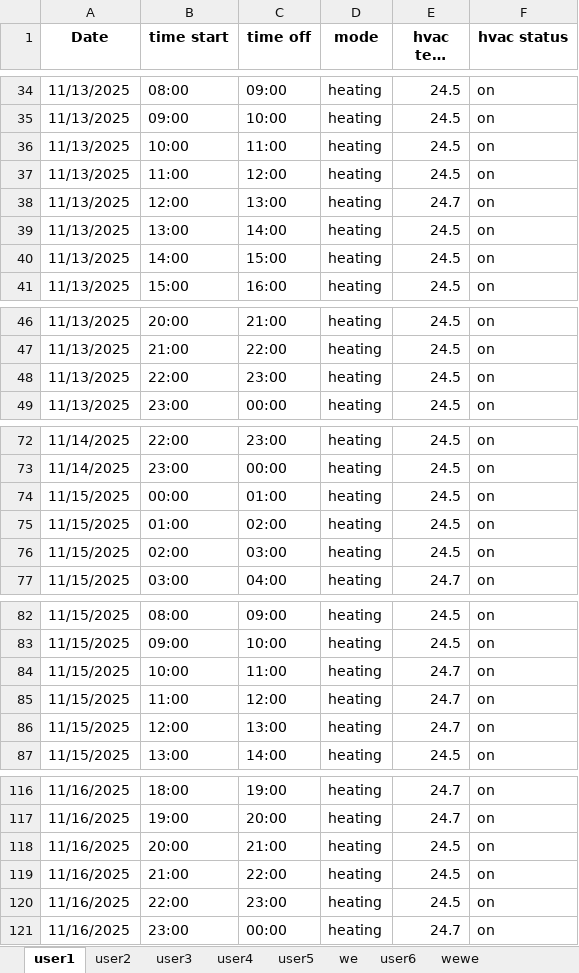
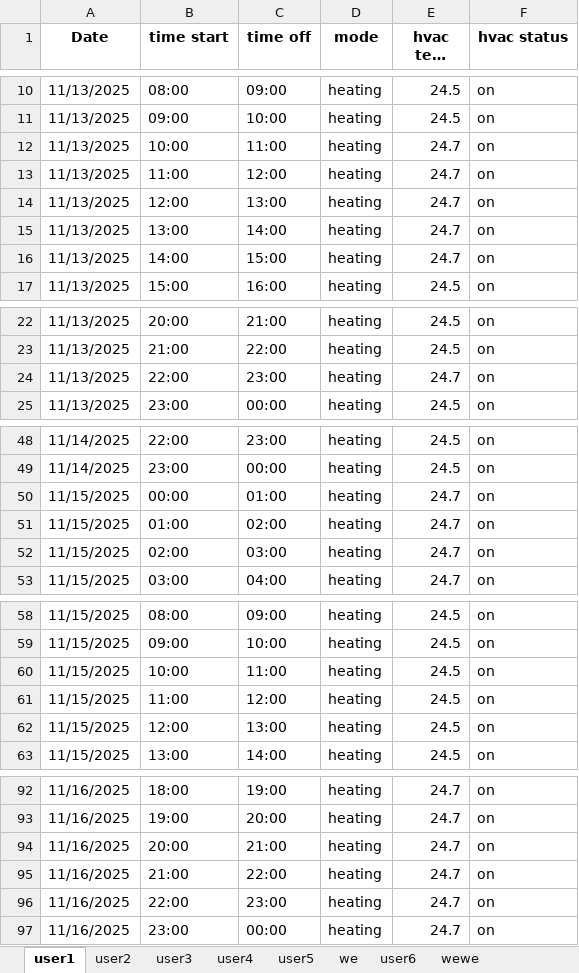
Before and after one commit to Parthiv18/Capstone-Project, an Excel workbook: hvac_schedules.xlsx, sheet user1, drawn as a sheet; only a part is shown, gaps mark what is left out; long unchanged cells end in …; values as stored, in another font and other column widths than the file's, no borders; addresses are those after the commit; the diff covers the shown part only; the diff names each change by its address in the sheet, - before the commit and + after, or states it on an @@ line.

```diff
--- a/hvac_schedules.xlsx (sheet user1)
+++ b/hvac_schedules.xlsx (sheet user1)
-E12:E13 (hvac temp set): 24.5
+E12:E13 (hvac temp set): 24.7
-E15:E16 (hvac temp set): 24.5
+E15:E16 (hvac temp set): 24.7
-E24 (hvac temp set): 24.5
+E24 (hvac temp set): 24.7
-E50:E52 (hvac temp set): 24.5
+E50:E52 (hvac temp set): 24.7
-E60:E62 (hvac temp set): 24.7
+E60:E62 (hvac temp set): 24.5
-E94:E96 (hvac temp set): 24.5
+E94:E96 (hvac temp set): 24.7
```
Also changed, not shown: 24 added rows, 24 removed rows and 11 edited cells elsewhere in this sheet, 4 other files.
